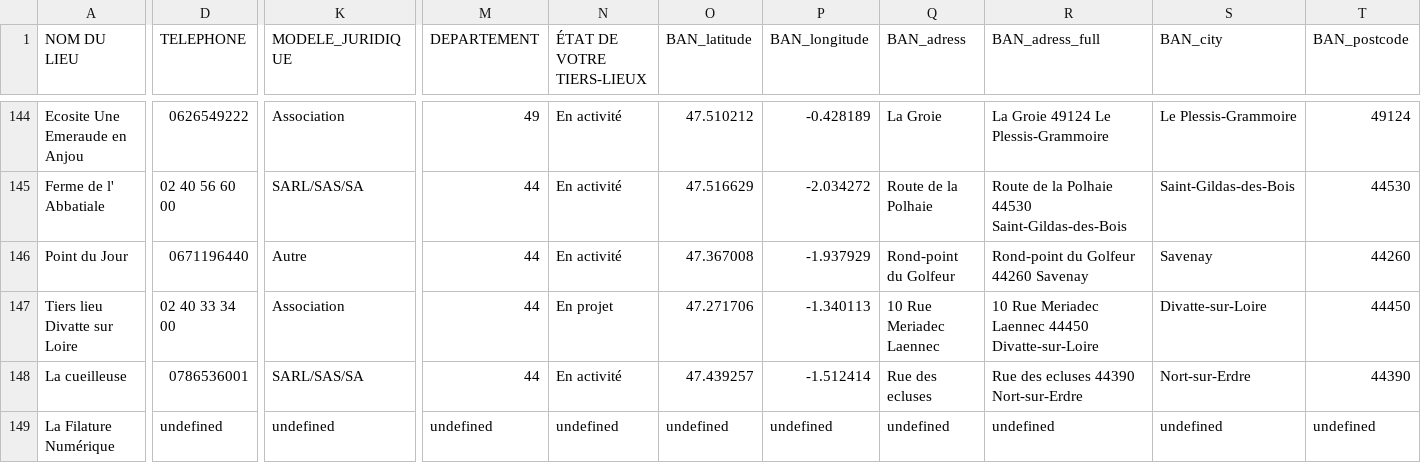
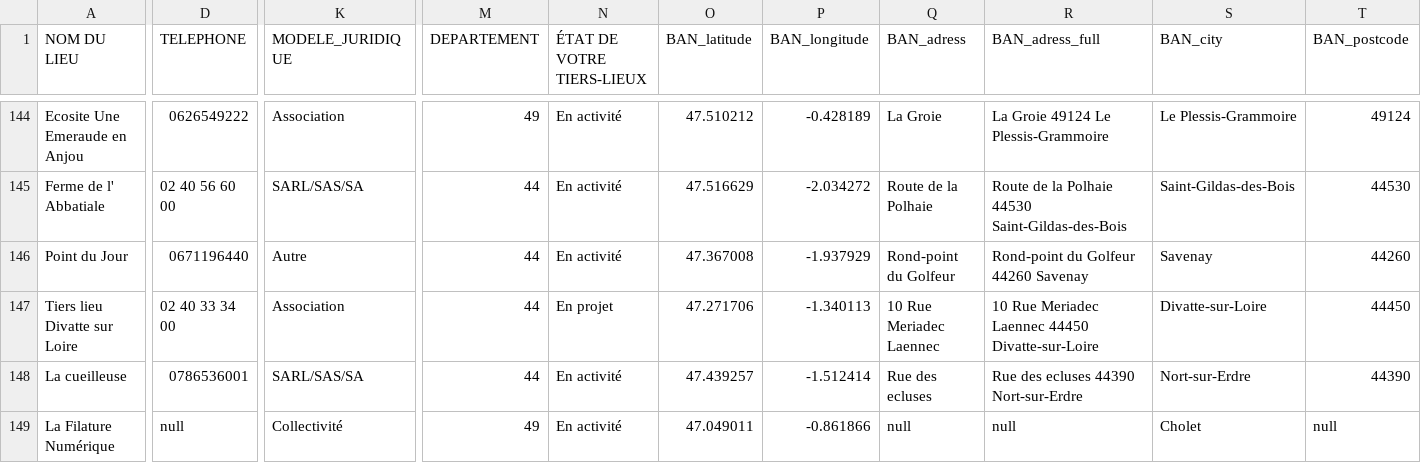
Before and after one commit to multi-coop/data-ping, a CSV file: csv/geocoding/Ping-tiers-lieux-dataset-geocoded.csv, drawn as a sheet; only a part is shown, gaps mark what is left out; the diff covers the shown part only; the diff names each change by its address in the sheet, - before the commit and + after, or states it on an @@ line.

Commit message:
Commit on branch 'datami-2024-01-09-ping-tiers-lieux-dataset-geocoded-csv-a0775a30-4c3d-4332-bda9-89afef79854f' Date: 1/9/2024 Time: 1:57:25 PM ----
Contribution from:

User name : Meven
Email : meven@pingbase.net

```diff
--- a/csv/geocoding/Ping-tiers-lieux-dataset-geocoded.csv
+++ b/csv/geocoding/Ping-tiers-lieux-dataset-geocoded.csv
-D149 (TELEPHONE): undefined
+D149 (TELEPHONE): null
-K149 (MODELE_JURIDIQUE): undefined
+K149 (MODELE_JURIDIQUE): Collectivité
-M149 (DEPARTEMENT): undefined
+M149 (DEPARTEMENT): 49
-N149 (ÉTAT DE VOTRE TIERS-LIEUX): undefined
+N149 (ÉTAT DE VOTRE TIERS-LIEUX): En activité
-O149 (BAN_latitude): undefined
+O149 (BAN_latitude): 47.049011
-P149 (BAN_longitude): undefined
+P149 (BAN_longitude): -0.861866
-Q149 (BAN_adress): undefined
+Q149 (BAN_adress): null
-R149 (BAN_adress_full): undefined
+R149 (BAN_adress_full): null
-S149 (BAN_city): undefined
+S149 (BAN_city): Cholet
-T149 (BAN_postcode): undefined
+T149 (BAN_postcode): null
```
Also changed, not shown: 1 edited cell elsewhere in this file.
